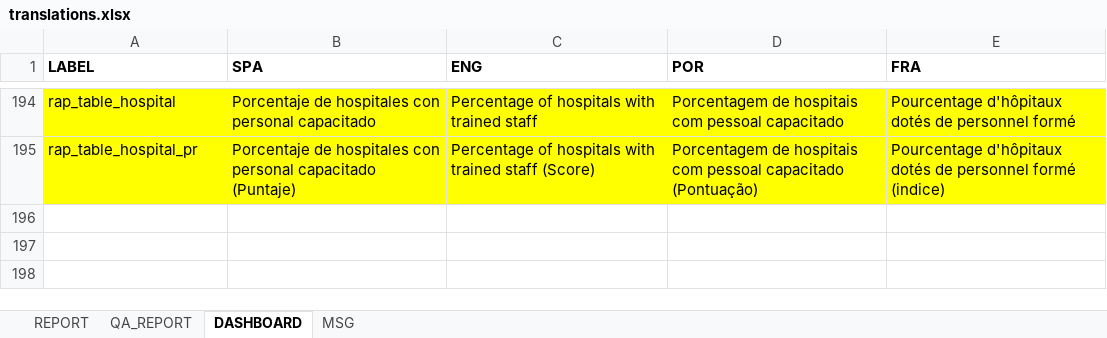
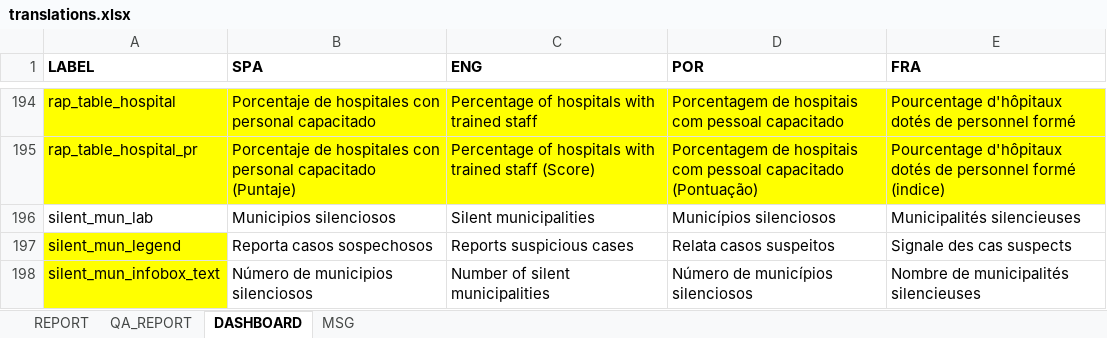
Before and after one commit to IM-Data-PAHO/mr-risk-assessment-regional, an Excel workbook: src/R/translations.xlsx, sheet DASHBOARD, drawn as a sheet; only a part is shown, gaps mark what is left out; values as stored, in another font and other column widths than the file's, no borders; the diff names each change by its address in the sheet, - before the commit and + after, or states it on an @@ line.

```diff
--- a/src/R/translations.xlsx (sheet DASHBOARD)
+++ b/src/R/translations.xlsx (sheet DASHBOARD)
+row 196: silent_mun_lab | Municipios silenciosos | Silent municipalities | Municípios silenciosos | Municipalités silencieuses
+row 197: silent_mun_legend | Reporta casos sospechosos | Reports suspicious cases | Relata casos suspeitos | Signale des cas suspects
+row 198: silent_mun_infobox_text | Número de municipios silenciosos | Number of silent municipalities | Número de municípios silenciosos | Nombre de municipalités silencieuses
```
Also changed, not shown: sheet REPORT, src/Data/country_data.xlsx, src/R/Modals/configrm_lang.xlsx, 40 other files.
